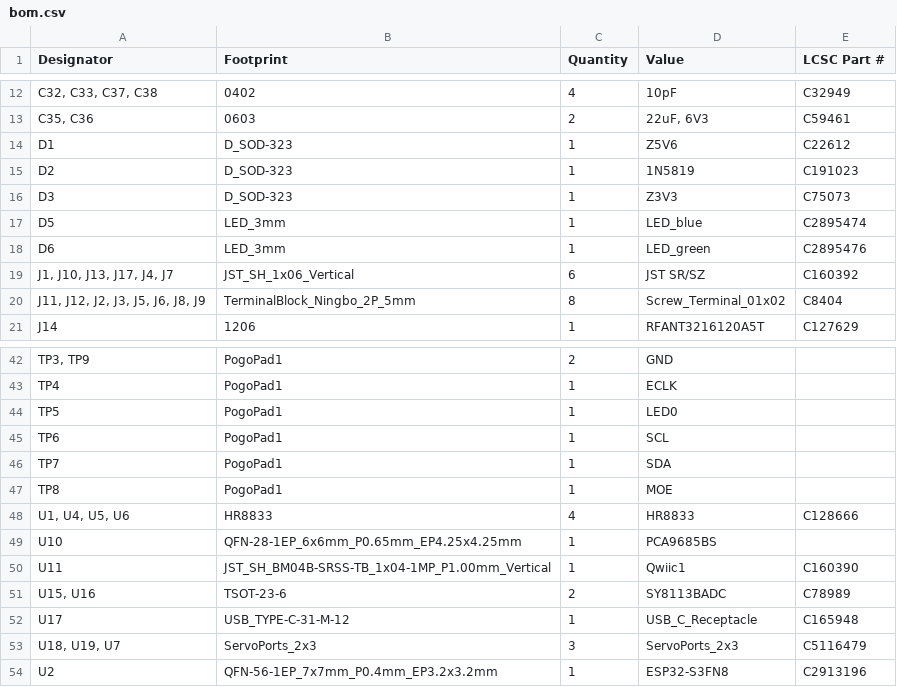
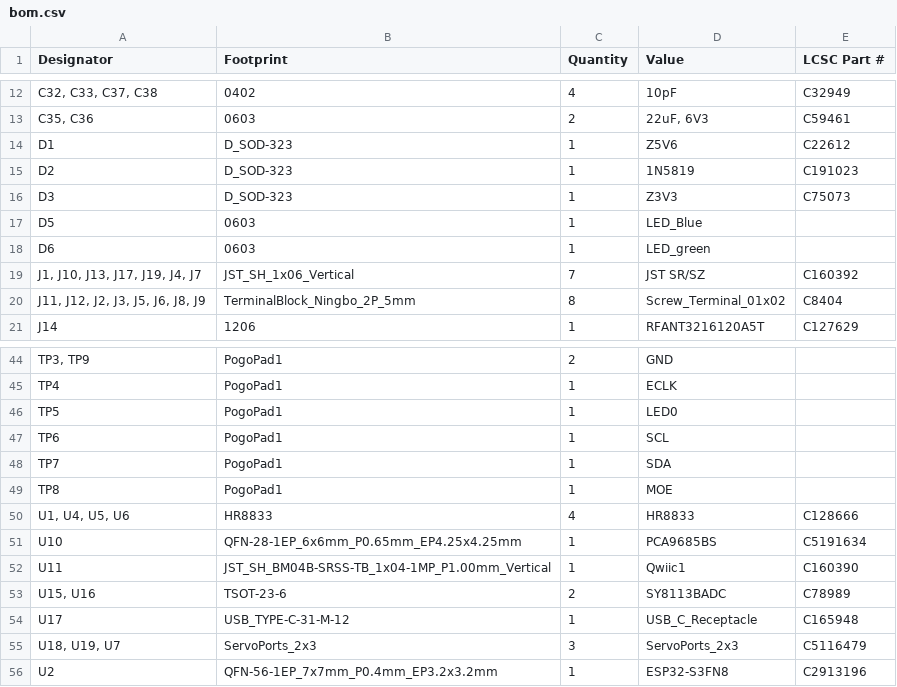
Before and after one commit to AlfredoSystems/NoU3-Hardware, a CSV file: production/bom.csv, drawn as a sheet; only a part is shown, gaps mark what is left out; the diff covers the shown part only.

```diff
--- a/production/bom.csv
+++ b/production/bom.csv
@@ -16,5 +16,5 @@ D2,D_SOD-323,1,1N5819,C191023
 D3,D_SOD-323,1,Z3V3,C75073
-D5,LED_3mm,1,LED_blue,C2895474
-D6,LED_3mm,1,LED_green,C2895476
-"J1, J10, J13, J17, J4, J7",JST_SH_1x06_Vertical,6,JST SR/SZ,C160392
+D5,0603,1,LED_Blue,
+D6,0603,1,LED_green,
+"J1, J10, J13, J17, J19, J4, J7",JST_SH_1x06_Vertical,7,JST SR/SZ,C160392
 "J11, J12, J2, J3, J5, J6, J8, J9",TerminalBlock_Ningbo_2P_5mm,8,Screw_Terminal_01x02,C8404
@@ -48,3 +50,3 @@ TP8,PogoPad1,1,MOE,
 "U1, U4, U5, U6",HR8833,4,HR8833,C128666
-U10,QFN-28-1EP_6x6mm_P0.65mm_EP4.25x4.25mm,1,PCA9685BS,
+U10,QFN-28-1EP_6x6mm_P0.65mm_EP4.25x4.25mm,1,PCA9685BS, C5191634
 U11,JST_SH_BM04B-SRSS-TB_1x04-1MP_P1.00mm_Vertical,1,Qwiic1,C160390
```
Also changed, not shown: 5 added rows, 4 removed rows and 16 edited cells elsewhere in this file, production/designators.csv, production/positions.csv, 8 other files.
